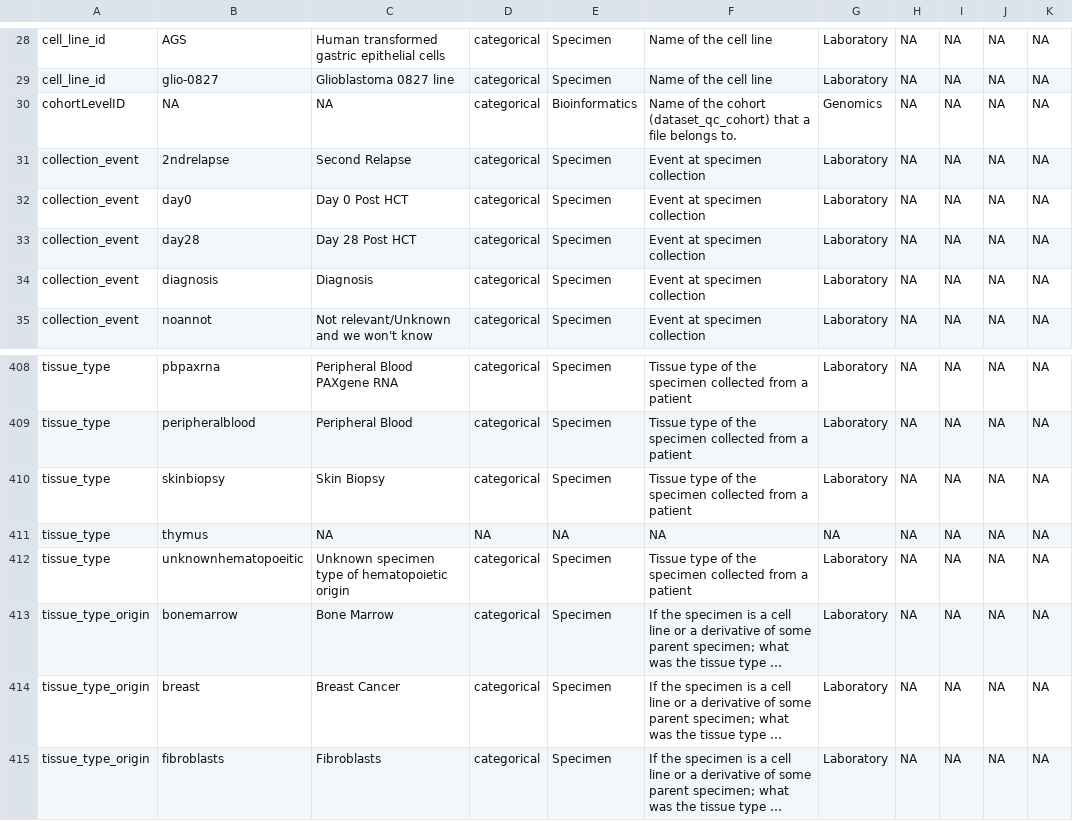
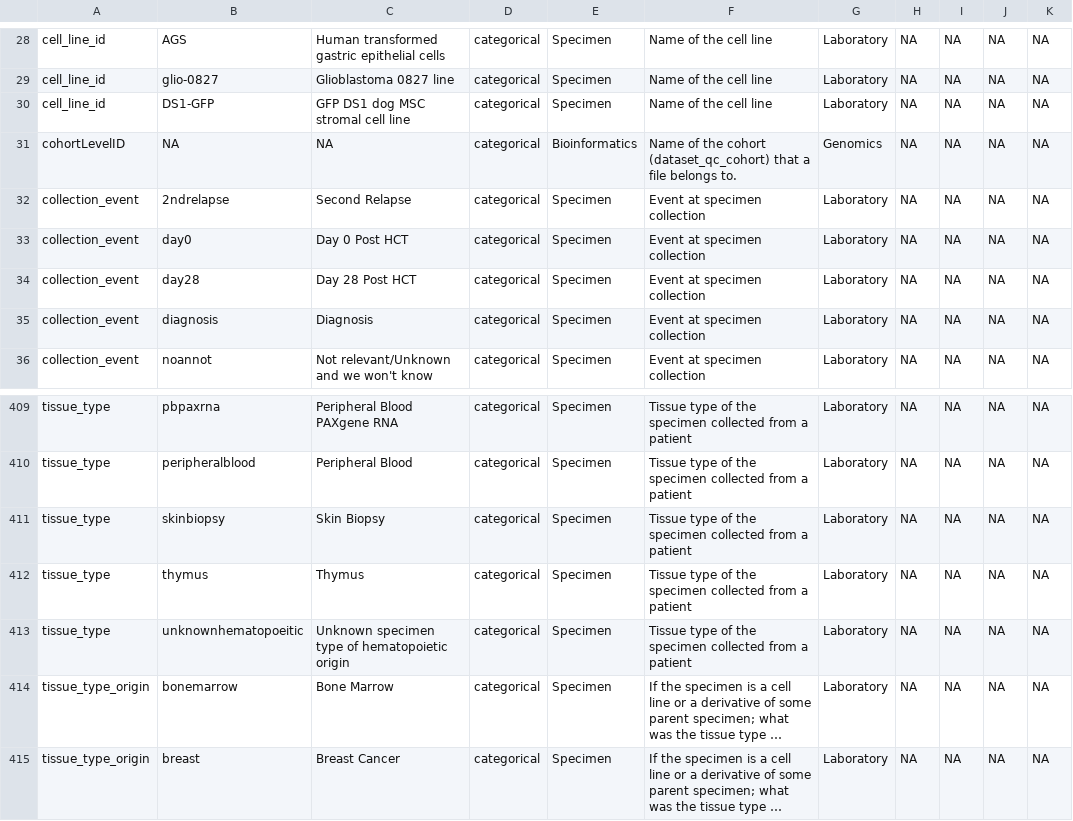
Before and after one commit to FredHutch/tgr-annotations, a CSV file: commonKnowledge.csv, drawn as a sheet; only a part is shown, gaps mark what is left out; the shorter side is filled out with more unchanged rows; long unchanged cells end in ….

Commit message:
finished for now... hopefully

```diff
--- a/commonKnowledge.csv
+++ b/commonKnowledge.csv
@@ -29,2 +29,3 @@ cell_line_id,AGS,Human transformed gastric epithelial cells,categorical,Specimen
 cell_line_id,glio-0827,Glioblastoma 0827 line,categorical,Specimen,Name of the cell line,Laboratory,NA,NA,NA,NA
+cell_line_id,DS1-GFP,GFP DS1 dog MSC stromal cell line,categorical,Specimen,Name of the cell line,Laboratory,NA,NA,NA,NA
 cohortLevelID,NA,NA,categorical,Bioinformatics,Name of the cohort (dataset_qc_cohort) that a file belongs to.,Genomics,NA,NA,NA,NA
@@ -410,3 +411,3 @@ tissue_type,peripheralblood,Peripheral Blood,categorical,Specimen,Tissue type of
 tissue_type,skinbiopsy,Skin Biopsy,categorical,Specimen,Tissue type of the specimen collected from a patient,Laboratory,NA,NA,NA,NA
-tissue_type,thymus,NA,NA,NA,NA,NA,NA,NA,NA,NA
+tissue_type,thymus,Thymus,categorical,Specimen,Tissue type of the specimen collected from a patient,Laboratory,NA,NA,NA,NA
 tissue_type,unknownhematopoeitic,Unknown specimen type of hematopoietic origin,categorical,Specimen,Tissue type of the specimen collected from a patient,Laboratory,NA,NA,NA,NA
```
